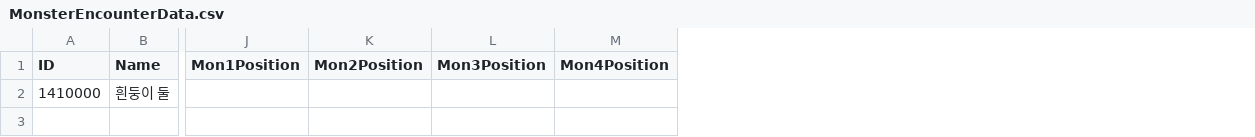
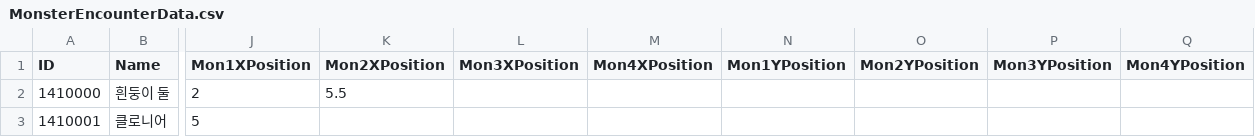
Before and after one commit to Tower-of-Guardians/TOG_Project, a CSV file: TOG_Unity/Assets/Datas/CSV/MonsterEncounterData.csv, drawn as a sheet; only a part is shown, gaps mark what is left out; removed rows and columns are numbered as before the commit, all else as after; rows hold the shown columns only; the diff names each change by its address in the sheet, - before the commit and + after, or states it on an @@ line.

Commit message:
시너지 창 그라데이션 효과, 오류 수정
- 시너지 창 그라데이션 효과 추가
- 시너지 창 Tooltip이 뜨지 않는 오류 수정
- 시너지 발동 시 시너지 창 효과 추가
- MonsterEncounterData CSV파일 최신화 및 깃 이주간 누락된 코드 추가

```diff
--- a/TOG_Unity/Assets/Datas/CSV/MonsterEncounterData.csv
+++ b/TOG_Unity/Assets/Datas/CSV/MonsterEncounterData.csv
-column J (Mon1Position), empty
-column K (Mon2Position), empty
-column L (Mon3Position), empty
-column M (Mon4Position), empty
+column J (Mon1XPosition), row 2: 2
+column K (Mon2XPosition), row 2: 5.5
+column L (Mon3XPosition), empty
+column M (Mon4XPosition), empty
+column N (Mon1YPosition), empty
+column O (Mon2YPosition), empty
+column P (Mon3YPosition), empty
+column Q (Mon4YPosition), empty
+row 3: 1410001 | 클로니어 | 5
```
Also changed, not shown: TOG_Unity/Assets/Datas/CSV/MonsterData.csv, 15 other files.
